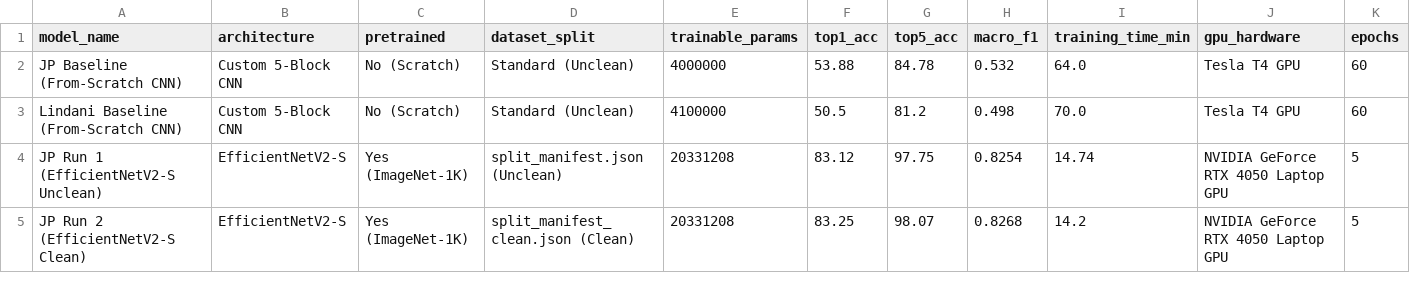
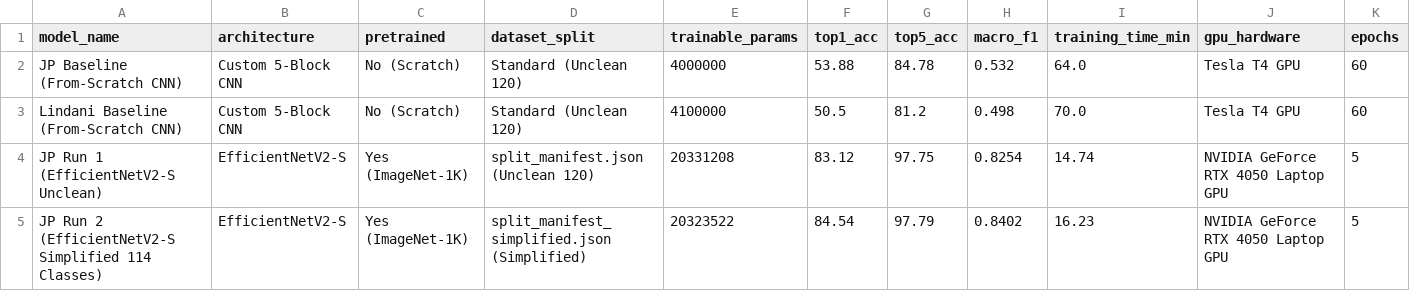
Before and after one commit to JP-NWU-honours-2026/Dog_Classifier, a CSV file: JP_Model/results/comparison/comparative_benchmark.csv, drawn as a sheet.

Commit message:
compare results

```diff
--- a/JP_Model/results/comparison/comparative_benchmark.csv
+++ b/JP_Model/results/comparison/comparative_benchmark.csv
@@ -1,5 +1,5 @@
 model_name,architecture,pretrained,dataset_split,trainable_params,top1_acc,top5_acc,macro_f1,training_time_min,gpu_hardware,epochs
-JP Baseline (From-Scratch CNN),Custom 5-Block CNN,No (Scratch),Standard (Unclean),4000000,53.88,84.78,0.532,64.0,Tesla T4 GPU,60
-Lindani Baseline (From-Scratch CNN),Custom 5-Block CNN,No (Scratch),Standard (Unclean),4100000,50.5,81.2,0.498,70.0,Tesla T4 GPU,60
-JP Run 1 (EfficientNetV2-S Unclean),EfficientNetV2-S,Yes (ImageNet-1K),split_manifest.json (Unclean),20331208,83.12,97.75,0.8254,14.74,NVIDIA GeForce RTX 4050 Laptop GPU,5
-JP Run 2 (EfficientNetV2-S Clean),EfficientNetV2-S,Yes (ImageNet-1K),split_manifest_clean.json (Clean),20331208,83.25,98.07,0.8268,14.2,NVIDIA GeForce RTX 4050 Laptop GPU,5
+JP Baseline (From-Scratch CNN),Custom 5-Block CNN,No (Scratch),Standard (Unclean 120),4000000,53.88,84.78,0.532,64.0,Tesla T4 GPU,60
+Lindani Baseline (From-Scratch CNN),Custom 5-Block CNN,No (Scratch),Standard (Unclean 120),4100000,50.5,81.2,0.498,70.0,Tesla T4 GPU,60
+JP Run 1 (EfficientNetV2-S Unclean),EfficientNetV2-S,Yes (ImageNet-1K),split_manifest.json (Unclean 120),20331208,83.12,97.75,0.8254,14.74,NVIDIA GeForce RTX 4050 Laptop GPU,5
+JP Run 2 (EfficientNetV2-S Simplified 114 Classes),EfficientNetV2-S,Yes (ImageNet-1K),split_manifest_simplified.json (Simplified),20323522,84.54,97.79,0.8402,16.23,NVIDIA GeForce RTX 4050 Laptop GPU,5
```
Also changed, not shown: 13 other files.
